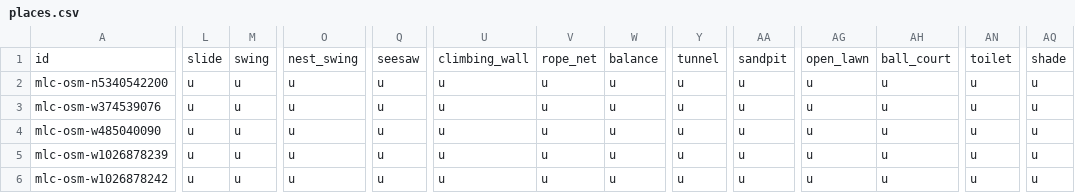
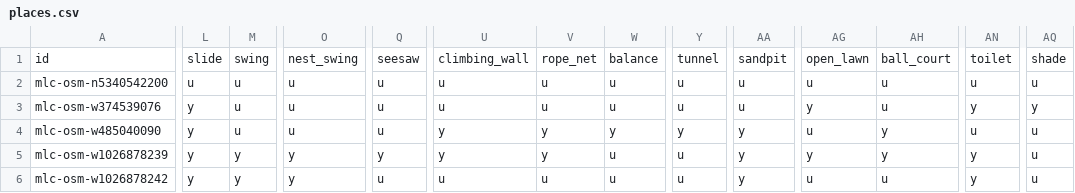
Before and after one commit to lhchingit/taiwan-playground-map, a CSV file: data/seed/mlc/places.csv, drawn as a sheet; only a part is shown, gaps mark what is left out; the diff covers the shown part only; the diff names each change by its address in the sheet, - before the commit and + after, or states it on an @@ line.

```diff
--- a/data/seed/mlc/places.csv
+++ b/data/seed/mlc/places.csv
-L3:L6: u
+L3:L6: y
-AG3: u
+AG3: y
-AN3: u
+AN3: y
-AQ3: u
+AQ3: y
-U4:U5: u
+U4:U5: y
-V4:V5: u
+V4:V5: y
-W4: u
+W4: y
-Y4: u
+Y4: y
-AA4:AA6: u
+AA4:AA6: y
-AH4:AH5: u
+AH4:AH5: y
-M5:M6: u
+M5:M6: y
-O5:O6: u
+O5:O6: y
-Q5: u
+Q5: y
-AG5: u
+AG5: y
-AN5:AN6: u
+AN5:AN6: y
```
Also changed, not shown: 5 edited cells elsewhere in this file, 4 other files.
